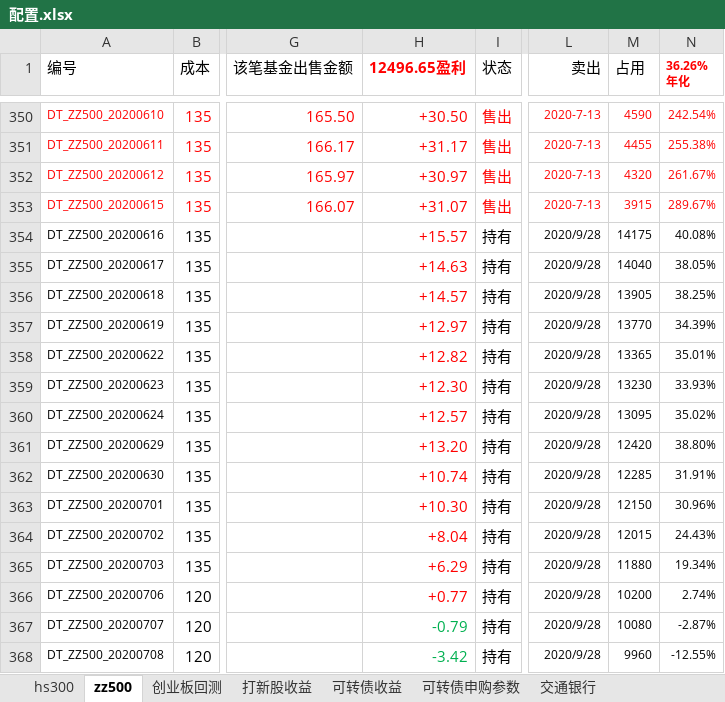
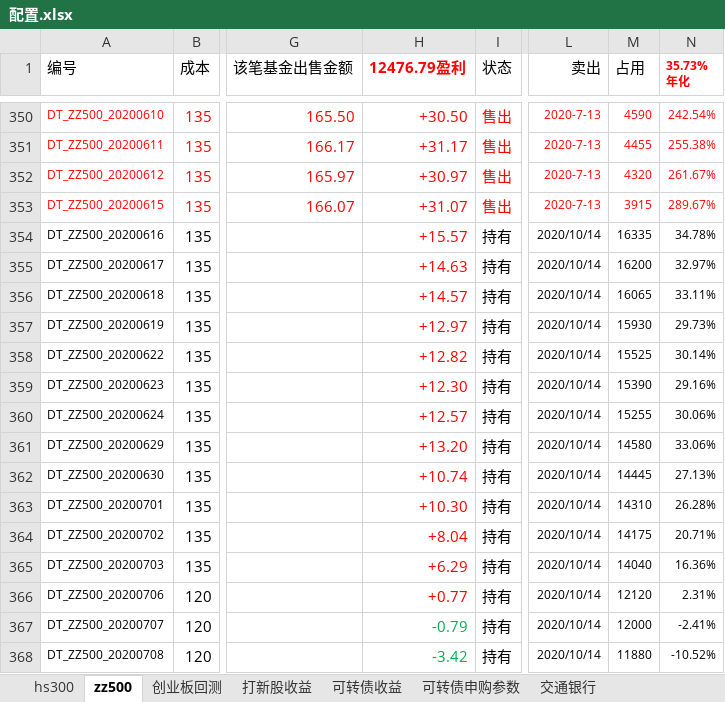
Before and after one commit to husky8/cccode, an Excel workbook: invest/配置.xlsx, sheet zz500, drawn as a sheet; only a part is shown, gaps mark what is left out; values as stored, in another font and other column widths than the file's, no borders; charts and pictures and conditional formats not drawn; ↵ is a line break in a cell; the diff covers the shown part only; the diff names each change by its address in the sheet, - before the commit and + after, or states it on an @@ line.

```diff
--- a/invest/配置.xlsx (sheet zz500)
+++ b/invest/配置.xlsx (sheet zz500)
-H1: 12496.65盈利
+H1: 12476.79盈利
-N1: 36.26% ↵ 年化
+N1: 35.73% ↵ 年化
-L354:L368 (卖出): 2020/9/28
+L354:L368 (卖出): 2020/10/14
-M354 (占用): 14175
+M354 (占用): 16335
-N354 (35.73% 年化): 40.08%
+N354 (35.73% 年化): 34.78%
-M355 (占用): 14040
+M355 (占用): 16200
-N355 (35.73% 年化): 38.05%
+N355 (35.73% 年化): 32.97%
-M356 (占用): 13905
+M356 (占用): 16065
-N356 (35.73% 年化): 38.25%
+N356 (35.73% 年化): 33.11%
-M357 (占用): 13770
+M357 (占用): 15930
-N357 (35.73% 年化): 34.39%
+N357 (35.73% 年化): 29.73%
-M358 (占用): 13365
+M358 (占用): 15525
-N358 (35.73% 年化): 35.01%
+N358 (35.73% 年化): 30.14%
-M359 (占用): 13230
+M359 (占用): 15390
-N359 (35.73% 年化): 33.93%
+N359 (35.73% 年化): 29.16%
-M360 (占用): 13095
+M360 (占用): 15255
-N360 (35.73% 年化): 35.02%
+N360 (35.73% 年化): 30.06%
-M361 (占用): 12420
+M361 (占用): 14580
-N361 (35.73% 年化): 38.80%
+N361 (35.73% 年化): 33.06%
-M362 (占用): 12285
+M362 (占用): 14445
-N362 (35.73% 年化): 31.91%
+N362 (35.73% 年化): 27.13%
-M363 (占用): 12150
+M363 (占用): 14310
-N363 (35.73% 年化): 30.96%
+N363 (35.73% 年化): 26.28%
-M364 (占用): 12015
+M364 (占用): 14175
-N364 (35.73% 年化): 24.43%
+N364 (35.73% 年化): 20.71%
-M365 (占用): 11880
+M365 (占用): 14040
-N365 (35.73% 年化): 19.34%
+N365 (35.73% 年化): 16.36%
-M366 (占用): 10200
+M366 (占用): 12120
-N366 (35.73% 年化): 2.74%
+N366 (35.73% 年化): 2.31%
-M367 (占用): 10080
+M367 (占用): 12000
-N367 (35.73% 年化): -2.87%
+N367 (35.73% 年化): -2.41%
-M368 (占用): 9960
+M368 (占用): 11880
-N368 (35.73% 年化): -12.55%
+N368 (35.73% 年化): -10.52%
```
Also changed, not shown: 6 added rows and 193 edited cells elsewhere in this sheet, sheet hs300, sheet 可转债收益, formulas that keep their value.
